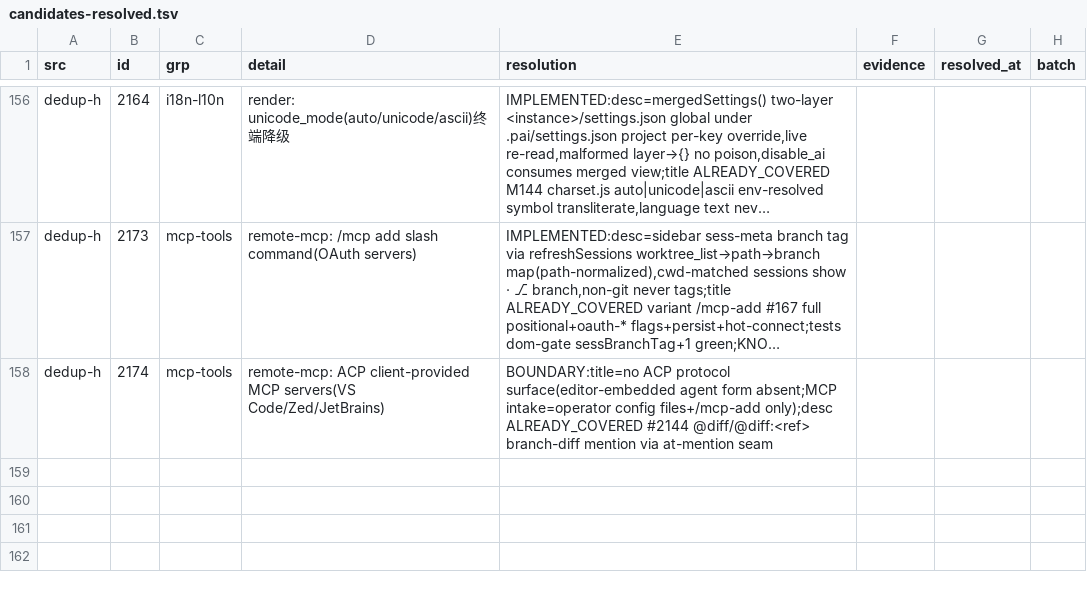
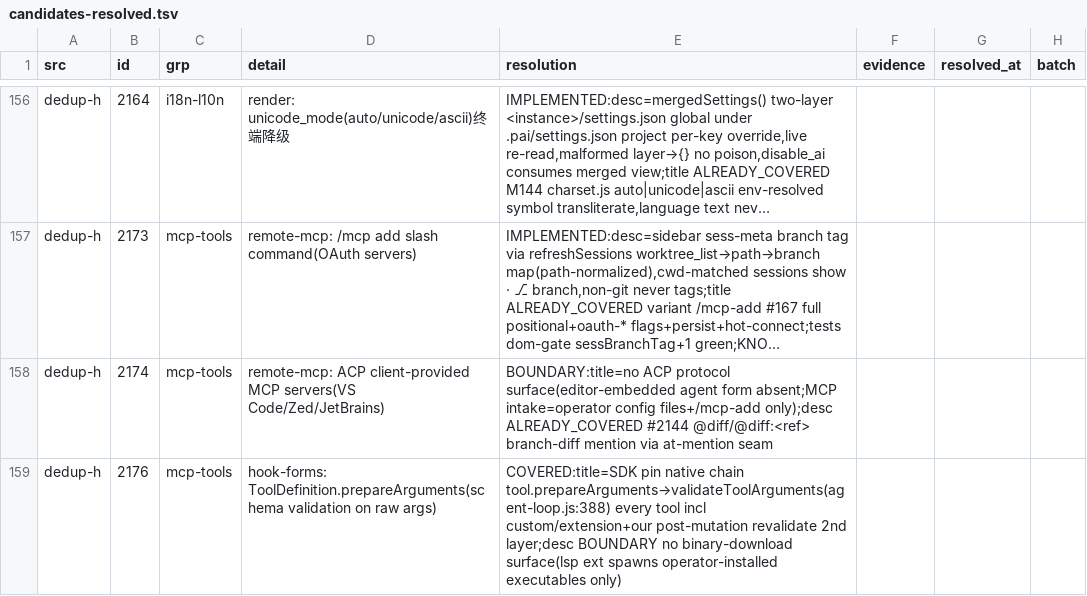
Before and after one commit to ooooooooooooooooooop/personal-ai, a TSV file: research/agent-harness-survey-v1/changelogs/_midreview/candidates-resolved.tsv, drawn as a sheet; only a part is shown, gaps mark what is left out; long unchanged cells end in …; the diff names each change by its address in the sheet, - before the commit and + after, or states it on an @@ line.

Commit message:
dedup-h #2176: sidebar worktree branch tag
- refreshSessions builds path->branch from worktree_list each refresh;
  sessions whose cwd is a worktree show `· <branch>` in sess-meta
  (normalized path compare; non-git workdirs never tag)
- title (/mcp add for OAuth servers) already covered by /mcp-add #167
  (positional add, full --oauth-* flags, persist + hot-connect)

Tests: dom-gate sessBranchTag green; ui-dom 1/1; app lint clean.
KNOWN: supervisor.test handoff case fails pre-existing — foreign
in-flight host/ edits (world-model migration), unrelated to this
change (stash-verified same failure without it)

```diff
--- a/research/agent-harness-survey-v1/changelogs/_midreview/candidates-resolved.tsv
+++ b/research/agent-harness-survey-v1/changelogs/_midreview/candidates-resolved.tsv
+row 159: dedup-h | 2176 | mcp-tools | hook-forms: ToolDefinition.prepareArguments(schema validation on raw args) | COVERED:title=SDK pin native chain tool.prepareArguments→validateToolArguments(agent-loop.js:388) every tool incl custom/extension+our post-mutation revalidate 2nd layer;desc BOUNDARY no binary-download surface(lsp ext spawns operator-installed executables only)
```
Also changed, not shown: 1 other file.
